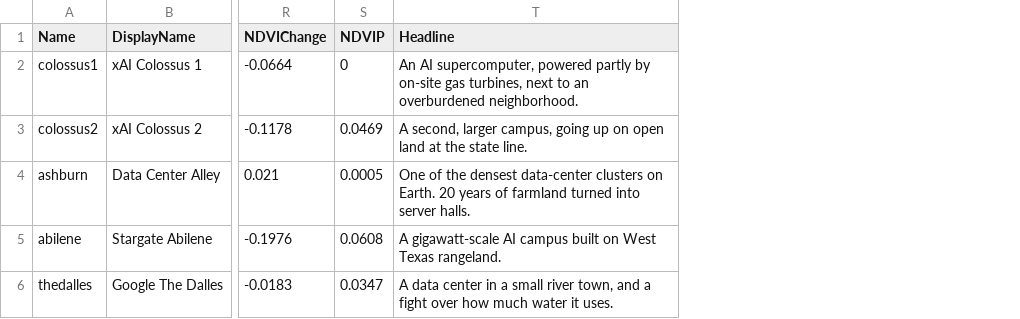
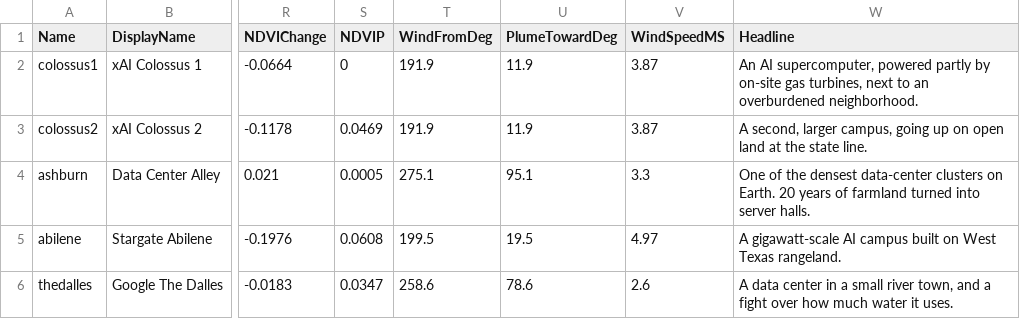
Before and after one commit to Moustafa-FD/NasaSpaceHacks2026GoofyGoobers, a CSV file: data/cloudshadow/unreal/CloudShadowSites.csv, drawn as a sheet; only a part is shown, gaps mark what is left out; the diff names each change by its address in the sheet, - before the commit and + after, or states it on an @@ line.

```diff
--- a/data/cloudshadow/unreal/CloudShadowSites.csv
+++ b/data/cloudshadow/unreal/CloudShadowSites.csv
+column T (WindFromDeg), rows 2-6: 191.9 | 191.9 | 275.1 | 199.5 | 258.6
+column U (PlumeTowardDeg), rows 2-6: 11.9 | 11.9 | 95.1 | 19.5 | 78.6
+column V (WindSpeedMS), rows 2-6: 3.87 | 3.87 | 3.3 | 4.97 | 2.6
```
Also changed, not shown: 36 other files.
